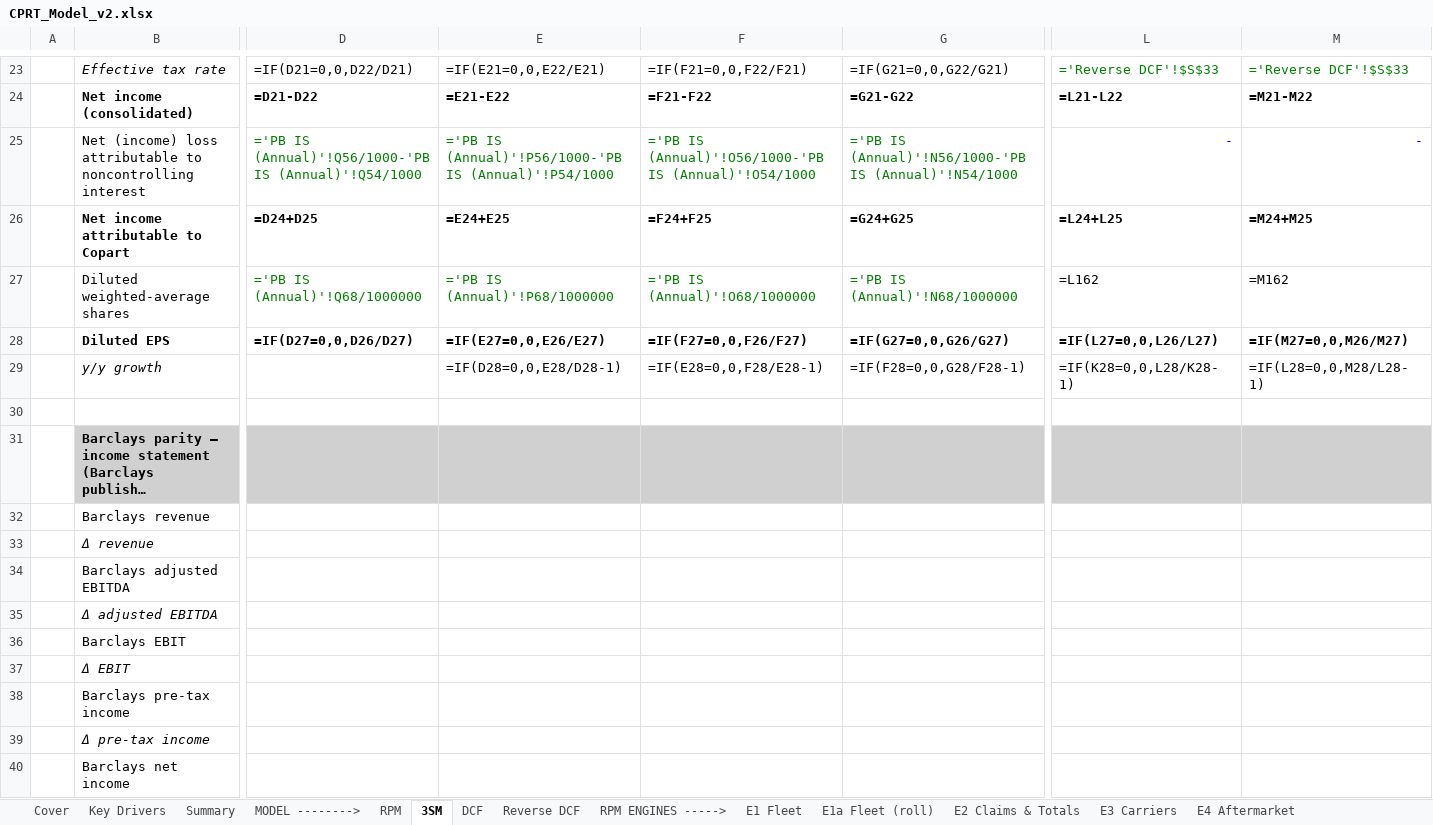
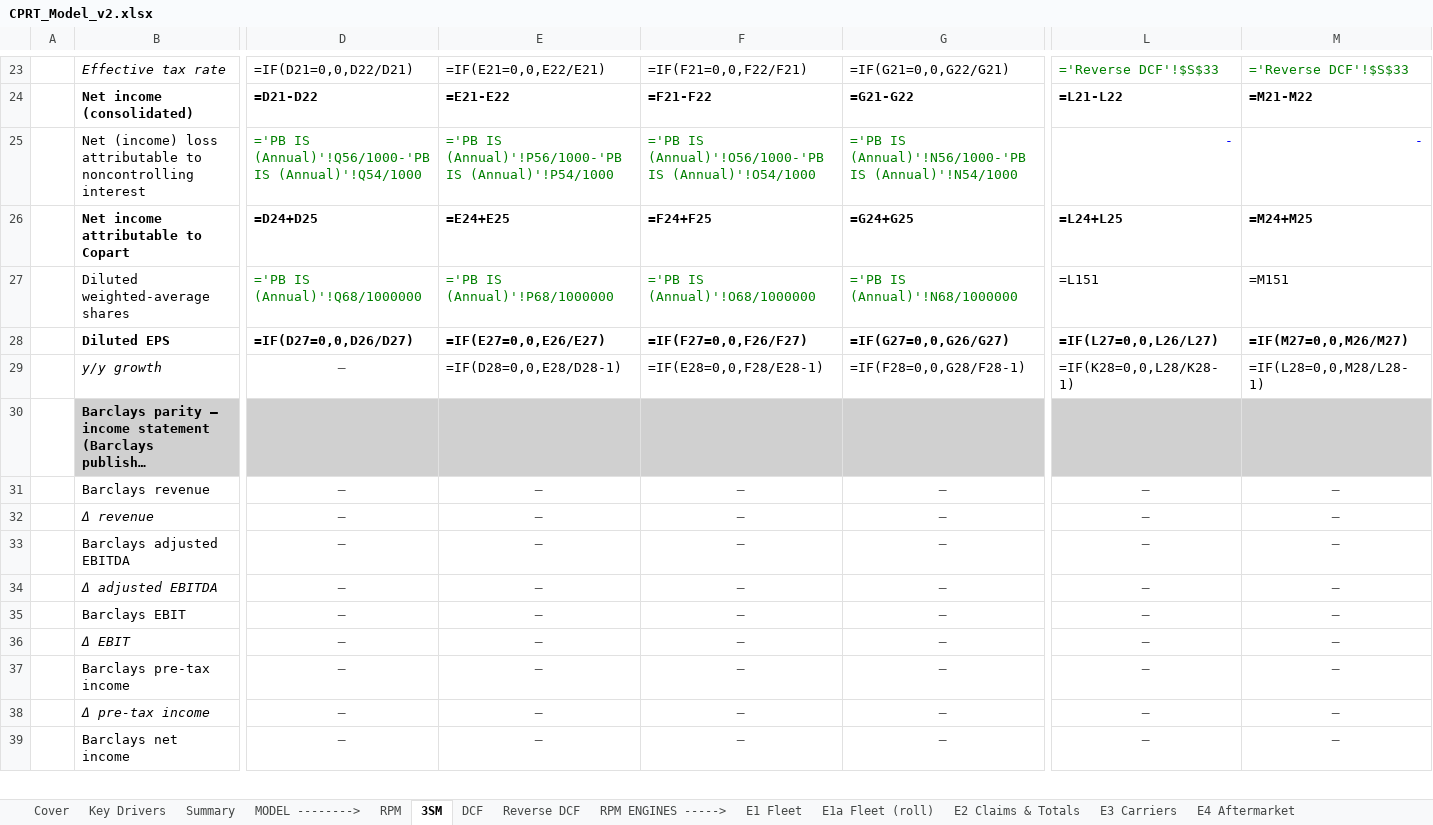
Before and after one commit to potpotman123/cprt-research, an Excel workbook: model/CPRT_Model_v2.xlsx, sheet 3SM, drawn as a sheet; only a part is shown, gaps mark what is left out; long unchanged cells end in …; values as stored, in another font and other column widths than the file's, no borders; formulas without a stored value are shown as written; removed rows and columns are numbered as before the commit, all else as after; rows hold the shown columns only; the diff covers the shown part only; the diff names each change by its address in the sheet, - before the commit and + after, or states it on an @@ line.

```diff
--- a/model/CPRT_Model_v2.xlsx (sheet 3SM)
+++ b/model/CPRT_Model_v2.xlsx (sheet 3SM)
-L27: =L162
+L27: =L151
-M27: =M162
+M27: =M151
-D29: (empty)
+D29: –
-row 30: (empty)
-D31:D39: (empty)
+D31:D39: –
-E31:E39: (empty)
+E31:E39: –
-F31:F39: (empty)
+F31:F39: –
-G31:G39: (empty)
+G31:G39: –
-L31:L39: (empty)
+L31:L39: –
-M31:M39: (empty)
+M31:M39: –
```
Also changed, not shown: 14 removed rows and 869 edited cells elsewhere in this sheet, sheet E2 Claims & Totals, sheet E3 Carriers, sheet E5 Prices & Fees, sheet Scenarios, sheet Summary, sheet E4 Aftermarket, 9 more sheets, 8 other files.
